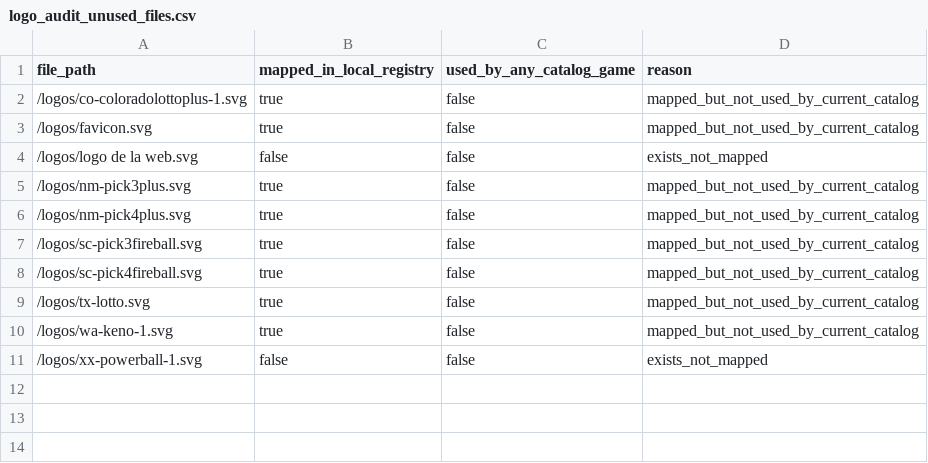
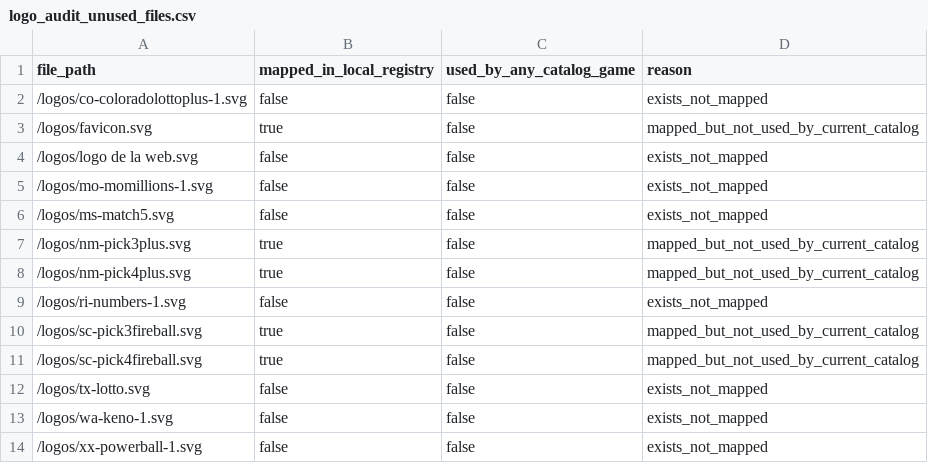
Before and after one commit to arielurban20/winningnumbers-frontend, a CSV file: logs/logo_audit_unused_files.csv, drawn as a sheet.

```diff
--- a/logs/logo_audit_unused_files.csv
+++ b/logs/logo_audit_unused_files.csv
@@ -1,11 +1,14 @@
 file_path,mapped_in_local_registry,used_by_any_catalog_game,reason
-/logos/co-coloradolottoplus-1.svg,true,false,mapped_but_not_used_by_current_catalog
+/logos/co-coloradolottoplus-1.svg,false,false,exists_not_mapped
 /logos/favicon.svg,true,false,mapped_but_not_used_by_current_catalog
 /logos/logo de la web.svg,false,false,exists_not_mapped
+/logos/mo-momillions-1.svg,false,false,exists_not_mapped
+/logos/ms-match5.svg,false,false,exists_not_mapped
 /logos/nm-pick3plus.svg,true,false,mapped_but_not_used_by_current_catalog
 /logos/nm-pick4plus.svg,true,false,mapped_but_not_used_by_current_catalog
+/logos/ri-numbers-1.svg,false,false,exists_not_mapped
 /logos/sc-pick3fireball.svg,true,false,mapped_but_not_used_by_current_catalog
 /logos/sc-pick4fireball.svg,true,false,mapped_but_not_used_by_current_catalog
-/logos/tx-lotto.svg,true,false,mapped_but_not_used_by_current_catalog
-/logos/wa-keno-1.svg,true,false,mapped_but_not_used_by_current_catalog
+/logos/tx-lotto.svg,false,false,exists_not_mapped
+/logos/wa-keno-1.svg,false,false,exists_not_mapped
 /logos/xx-powerball-1.svg,false,false,exists_not_mapped
```
Also changed, not shown: logs/logo_audit_duplicates.csv, 13 other files.
